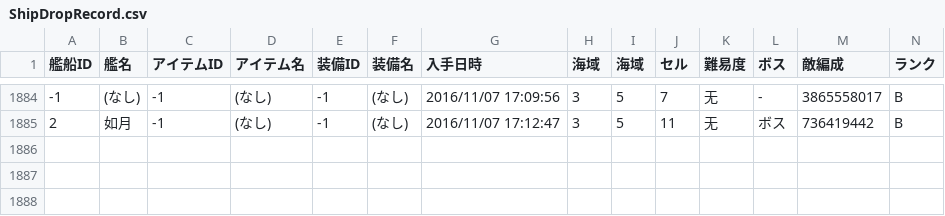
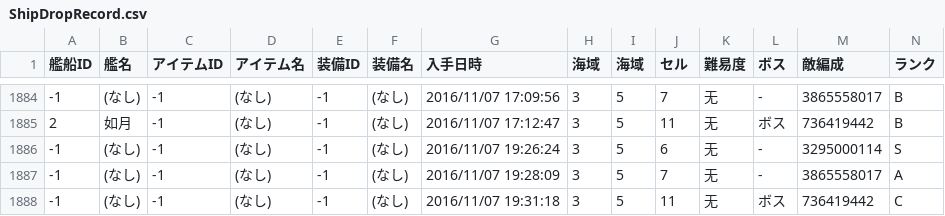
Before and after one commit to MaChenhao/ElectronicObserver.exe, a CSV file: Record/ShipDropRecord.csv, drawn as a sheet; only a part is shown, gaps mark what is left out; rows hold the shown columns only; the diff names each change by its address in the sheet, - before the commit and + after, or states it on an @@ line.

```diff
--- a/Record/ShipDropRecord.csv
+++ b/Record/ShipDropRecord.csv
+row 1886: -1 | (なし) | -1 | (なし) | -1 | (なし) | 2016/11/07 19:26:24 | 3 | 5 | 6 | 无 | - | 3295000114 | S
+row 1887: -1 | (なし) | -1 | (なし) | -1 | (なし) | 2016/11/07 19:28:09 | 3 | 5 | 7 | 无 | - | 3865558017 | A
+row 1888: -1 | (なし) | -1 | (なし) | -1 | (なし) | 2016/11/07 19:31:18 | 3 | 5 | 11 | 无 | ボス | 736419442 | C
```
Also changed, not shown: Record/EnemyFleetRecord.csv, Record/ResourceRecord.csv, 5 other files.
